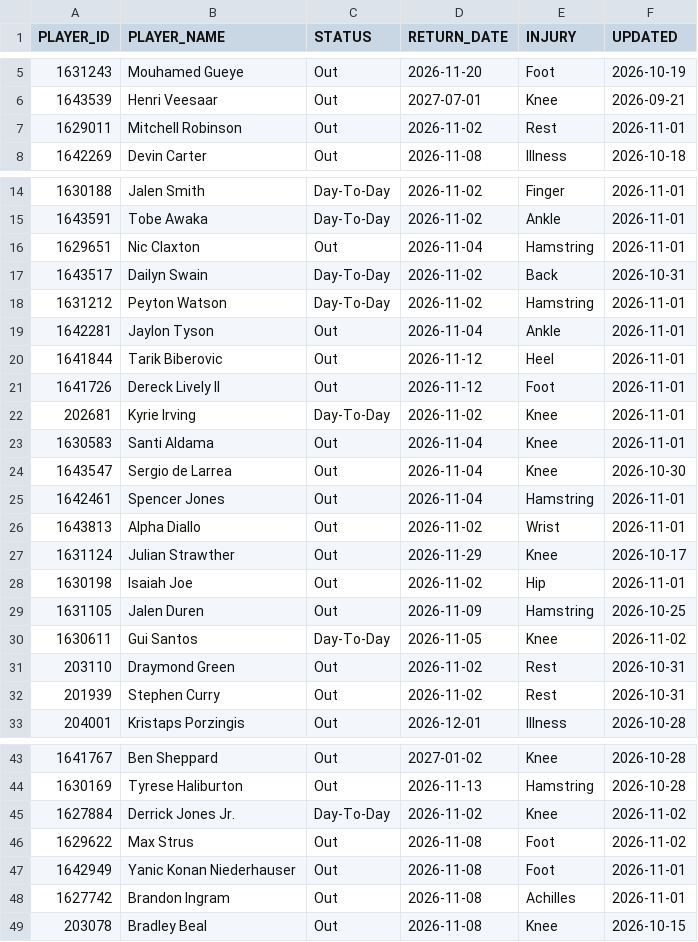
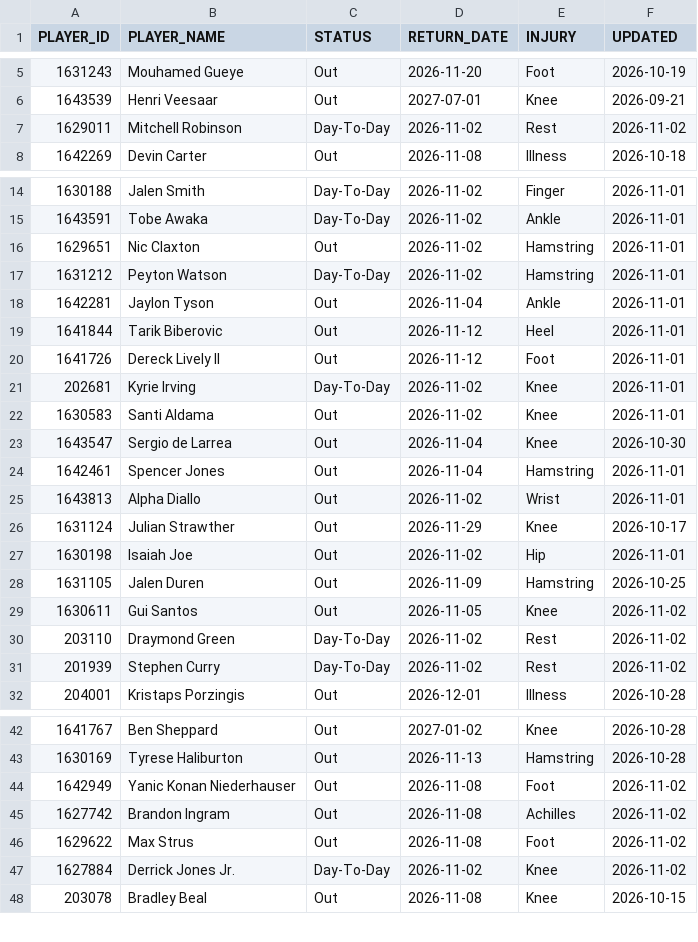
Before and after one commit to ronaldochavez/nba_prediction, a CSV file: data/injuries_2026-27.csv, drawn as a sheet; only a part is shown, gaps mark what is left out; the diff covers the shown part only.

```diff
--- a/data/injuries_2026-27.csv
+++ b/data/injuries_2026-27.csv
@@ -6,3 +6,3 @@ PLAYER_ID,PLAYER_NAME,STATUS,RETURN_DATE,INJURY,UPDATED
 1643539,Henri Veesaar,Out,2027-07-01,Knee,2026-09-21
-1629011,Mitchell Robinson,Out,2026-11-02,Rest,2026-11-01
+1629011,Mitchell Robinson,Day-To-Day,2026-11-02,Rest,2026-11-02
 1642269,Devin Carter,Out,2026-11-08,Illness,2026-10-18
@@ -15,4 +15,3 @@ PLAYER_ID,PLAYER_NAME,STATUS,RETURN_DATE,INJURY,UPDATED
 1643591,Tobe Awaka,Day-To-Day,2026-11-02,Ankle,2026-11-01
-1629651,Nic Claxton,Out,2026-11-04,Hamstring,2026-11-01
-1643517,Dailyn Swain,Day-To-Day,2026-11-02,Back,2026-10-31
+1629651,Nic Claxton,Out,2026-11-02,Hamstring,2026-11-01
 1631212,Peyton Watson,Day-To-Day,2026-11-02,Hamstring,2026-11-01
@@ -22,3 +21,3 @@ PLAYER_ID,PLAYER_NAME,STATUS,RETURN_DATE,INJURY,UPDATED
 202681,Kyrie Irving,Day-To-Day,2026-11-02,Knee,2026-11-01
-1630583,Santi Aldama,Out,2026-11-04,Knee,2026-11-01
+1630583,Santi Aldama,Out,2026-11-02,Knee,2026-11-01
 1643547,Sergio de Larrea,Out,2026-11-04,Knee,2026-10-30
@@ -29,5 +28,5 @@ PLAYER_ID,PLAYER_NAME,STATUS,RETURN_DATE,INJURY,UPDATED
 1631105,Jalen Duren,Out,2026-11-09,Hamstring,2026-10-25
-1630611,Gui Santos,Day-To-Day,2026-11-05,Knee,2026-11-02
-203110,Draymond Green,Out,2026-11-02,Rest,2026-10-31
-201939,Stephen Curry,Out,2026-11-02,Rest,2026-10-31
+1630611,Gui Santos,Out,2026-11-05,Knee,2026-11-02
+203110,Draymond Green,Day-To-Day,2026-11-02,Rest,2026-11-02
+201939,Stephen Curry,Day-To-Day,2026-11-02,Rest,2026-11-02
 204001,Kristaps Porzingis,Out,2026-12-01,Illness,2026-10-28
@@ -44,6 +43,6 @@ PLAYER_ID,PLAYER_NAME,STATUS,RETURN_DATE,INJURY,UPDATED
 1630169,Tyrese Haliburton,Out,2026-11-13,Hamstring,2026-10-28
+1642949,Yanic Konan Niederhauser,Out,2026-11-08,Foot,2026-11-02
+1627742,Brandon Ingram,Out,2026-11-08,Achilles,2026-11-02
+1629622,Max Strus,Out,2026-11-08,Foot,2026-11-02
 1627884,Derrick Jones Jr.,Day-To-Day,2026-11-02,Knee,2026-11-02
-1629622,Max Strus,Out,2026-11-08,Foot,2026-11-02
-1642949,Yanic Konan Niederhauser,Out,2026-11-08,Foot,2026-11-01
-1627742,Brandon Ingram,Out,2026-11-08,Achilles,2026-11-01
 203078,Bradley Beal,Out,2026-11-08,Knee,2026-10-15
```
Also changed, not shown: 2 edited cells elsewhere in this file, data/game_logs_2026-27.csv, data/lineups_2026-27.csv, 2 other files.
